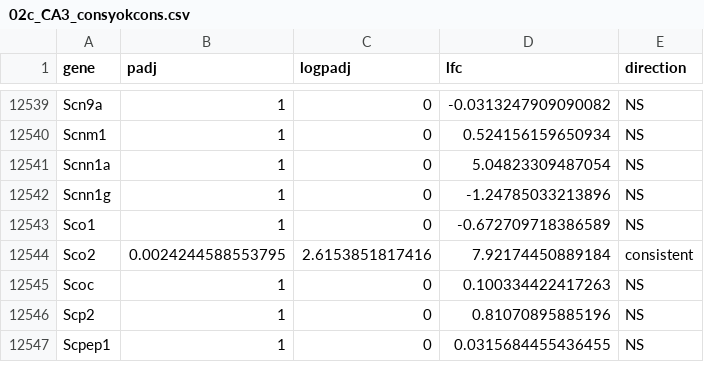
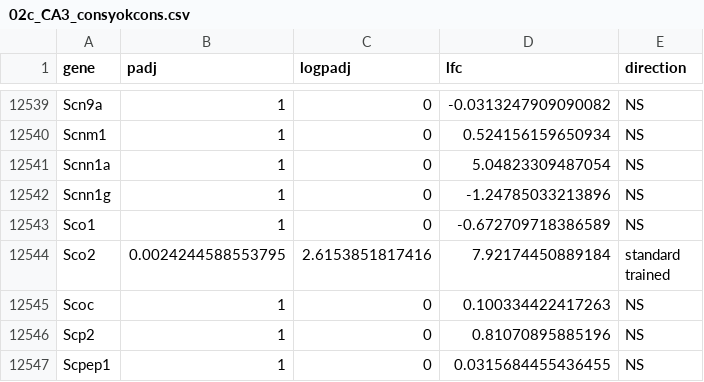
Before and after one commit to raynamharris/IntegrativeProjectWT2015, a CSV file: data/02c_CA3_consyokcons.csv, drawn as a sheet; only a part is shown, gaps mark what is left out.

```diff
--- a/data/02c_CA3_consyokcons.csv
+++ b/data/02c_CA3_consyokcons.csv
@@ -12543,3 +12543,4 @@
 "Sco1",1,0,-0.672709718386589,"NS"
-"Sco2",0.0024244588553795,2.6153851817416,7.92174450889184,"consistent"
+"Sco2",0.0024244588553795,2.6153851817416,7.92174450889184,"standard
+trained"
 "Scoc",1,0,0.100334422417263,"NS"
```
Also changed, not shown: data/02c_CA1_consyokcons.csv, data/02c_CA1_yokeconfyokcons.csv, 33 other files.
